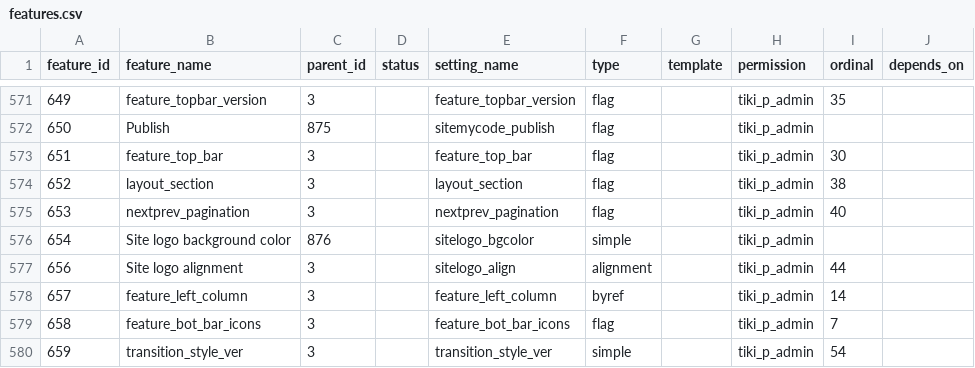
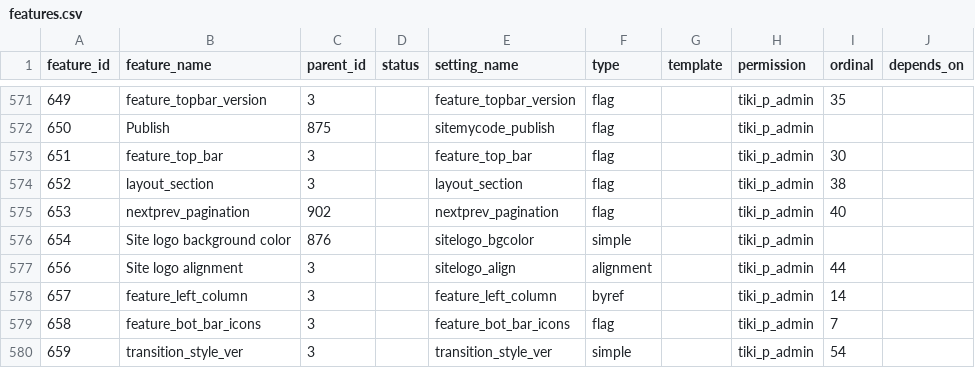
Before and after one commit to marclaporte/tiki, a CSV file: db/features.csv, drawn as a sheet; only a part is shown, gaps mark what is left out; the diff covers the shown part only; the diff names each change by its address in the sheet, - before the commit and + after, or states it on an @@ line.

```diff
--- a/db/features.csv
+++ b/db/features.csv
-C575 (parent_id): 3
+C575 (parent_id): 902
```
Also changed, not shown: 1 added row and 7 edited cells elsewhere in this file.
